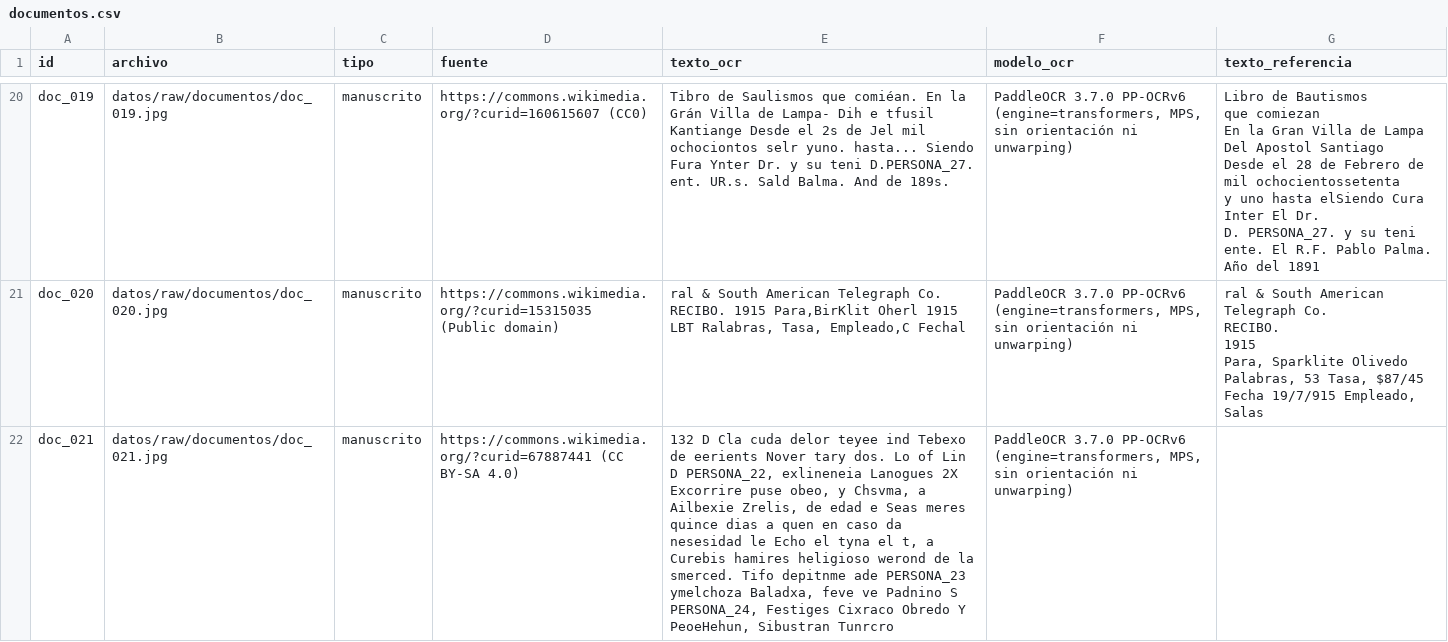
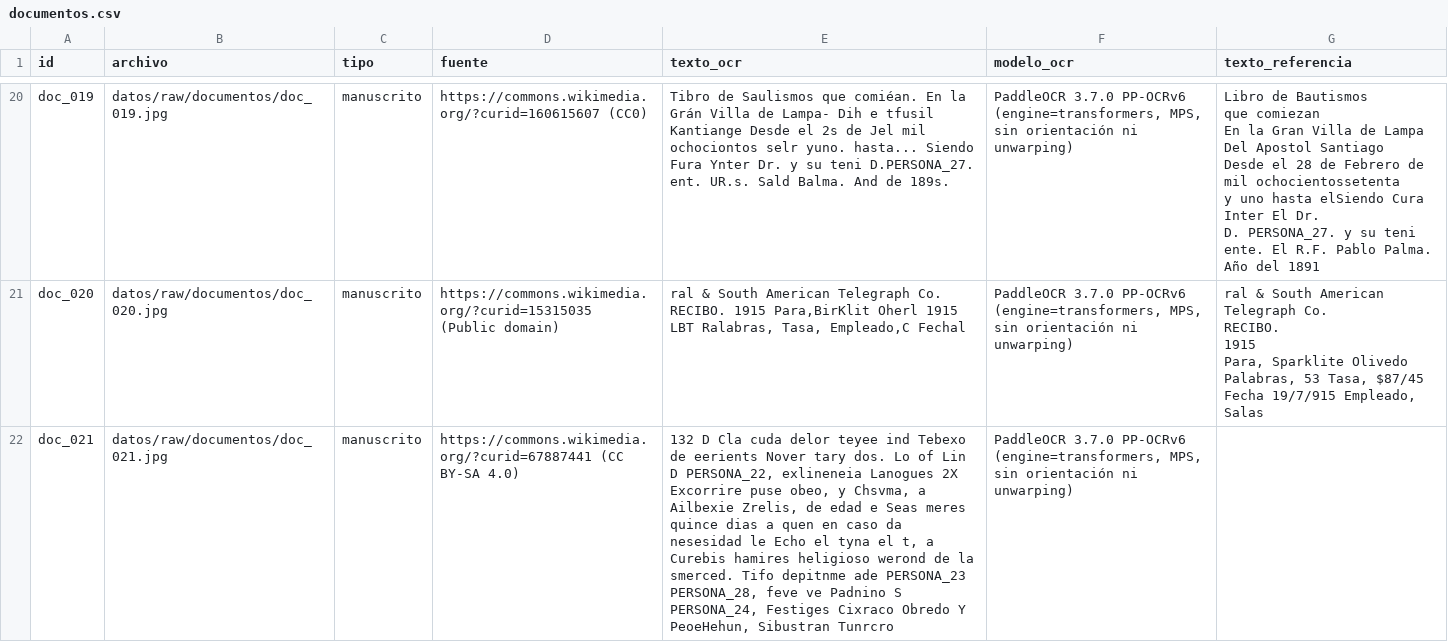
Before and after one commit to jyauric/python-actividades, a CSV file: tarea_2/datos/documentos.csv, drawn as a sheet; only a part is shown, gaps mark what is left out; the diff covers the shown part only; the diff names each change by its address in the sheet, - before the commit and + after, or states it on an @@ line.

```diff
--- a/tarea_2/datos/documentos.csv
+++ b/tarea_2/datos/documentos.csv
-E22 (texto_ocr): …ade PERSONA_23 ymelchoza Baladxa, feve ve…
+E22 (texto_ocr): …ade PERSONA_23 PERSONA_28, feve ve…
```
Also changed, not shown: 2 edited cells elsewhere in this file, 10 other files.
